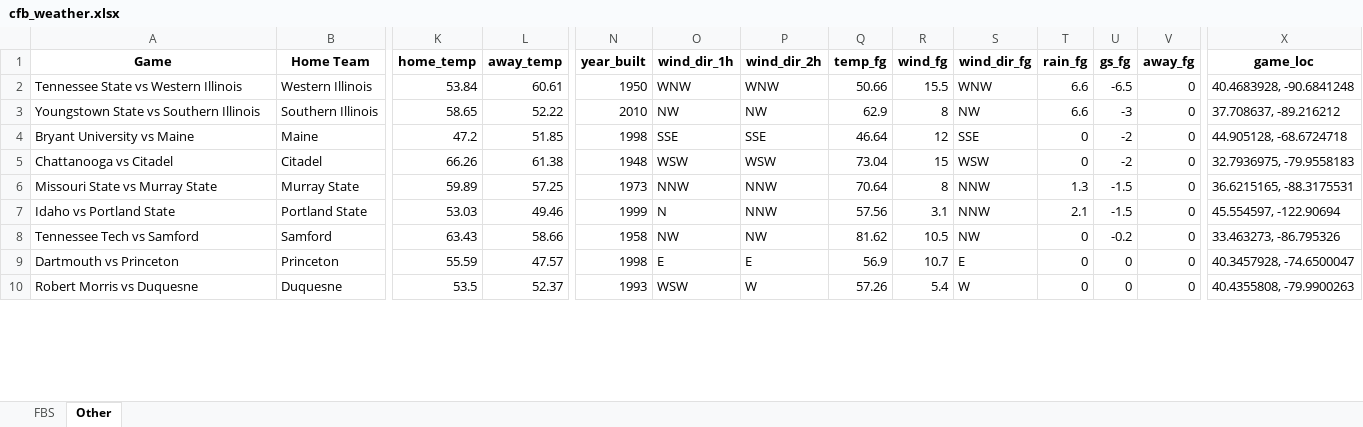
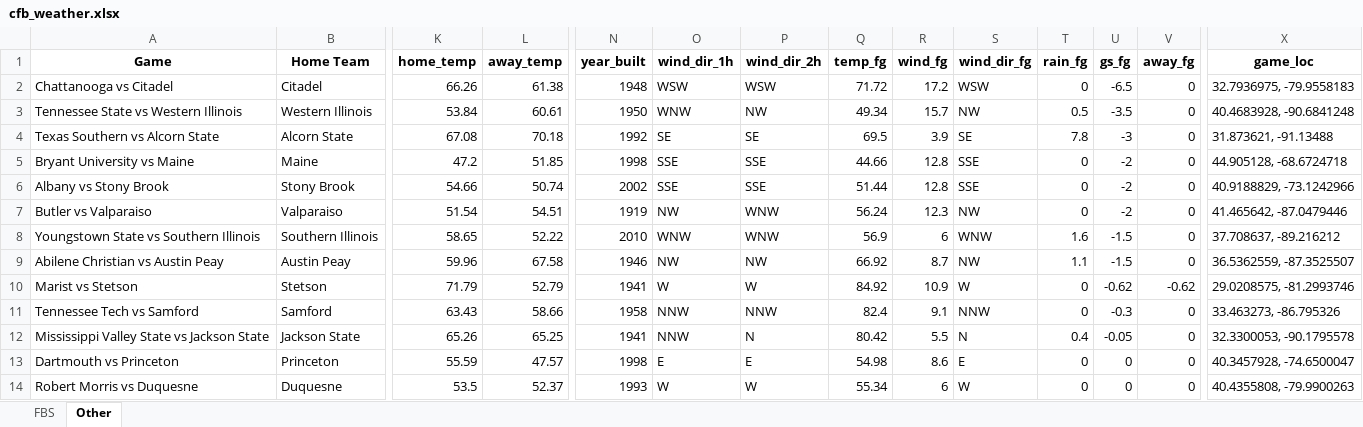
Before and after one commit to mslade50/football_weather, an Excel workbook: cfb_weather.xlsx, sheet Other, drawn as a sheet; only a part is shown, gaps mark what is left out; values as stored, in another font and other column widths than the file's, no borders; removed rows and columns are numbered as before the commit, all else as after; rows hold the shown columns only; the diff covers the shown part only; the diff names each change by its address in the sheet, - before the commit and + after, or states it on an @@ line.

```diff
--- a/cfb_weather.xlsx (sheet Other)
+++ b/cfb_weather.xlsx (sheet Other)
+row 2: Chattanooga vs Citadel | Citadel | 66.26 | 61.38 | 1948 | WSW | WSW | 71.72 | 17.2 | WSW | 0 | -6.5 | 0 | 32.7936975, -79.9558183
-P3 (wind_dir_2h): WNW
+P3 (wind_dir_2h): NW
-Q3 (temp_fg): 50.66
+Q3 (temp_fg): 49.34
-R3 (wind_fg): 15.5
+R3 (wind_fg): 15.7
-S3 (wind_dir_fg): WNW
+S3 (wind_dir_fg): NW
-T3 (rain_fg): 6.6
+T3 (rain_fg): 0.5
-U3 (gs_fg): -6.5
+U3 (gs_fg): -3.5
-row 3: Youngstown State vs Southern Illinois | Southern Illinois | 58.65 | 52.22 | 2010 | NW | NW | 62.9 | 8 | NW | 6.6 | -3 | 0 | 37.708637, -89.216212
+row 4: Texas Southern vs Alcorn State | Alcorn State | 67.08 | 70.18 | 1992 | SE | SE | 69.5 | 3.9 | SE | 7.8 | -3 | 0 | 31.873621, -91.13488
-Q5 (temp_fg): 46.64
+Q5 (temp_fg): 44.66
-R5 (wind_fg): 12
+R5 (wind_fg): 12.8
-row 5: Chattanooga vs Citadel | Citadel | 66.26 | 61.38 | 1948 | WSW | WSW | 73.04 | 15 | WSW | 0 | -2 | 0 | 32.7936975, -79.9558183
-row 6: Missouri State vs Murray State | Murray State | 59.89 | 57.25 | 1973 | NNW | NNW | 70.64 | 8 | NNW | 1.3 | -1.5 | 0 | 36.6215165, -88.3175531
-row 7: Idaho vs Portland State | Portland State | 53.03 | 49.46 | 1999 | N | NNW | 57.56 | 3.1 | NNW | 2.1 | -1.5 | 0 | 45.554597, -122.90694
+row 6: Albany vs Stony Brook | Stony Brook | 54.66 | 50.74 | 2002 | SSE | SSE | 51.44 | 12.8 | SSE | 0 | -2 | 0 | 40.9188829, -73.1242966
+row 7: Butler vs Valparaiso | Valparaiso | 51.54 | 54.51 | 1919 | NW | WNW | 56.24 | 12.3 | NW | 0 | -2 | 0 | 41.465642, -87.0479446
+row 8: Youngstown State vs Southern Illinois | Southern Illinois | 58.65 | 52.22 | 2010 | WNW | WNW | 56.9 | 6 | WNW | 1.6 | -1.5 | 0 | 37.708637, -89.216212
+row 9: Abilene Christian vs Austin Peay | Austin Peay | 59.96 | 67.58 | 1946 | NW | NW | 66.92 | 8.7 | NW | 1.1 | -1.5 | 0 | 36.5362559, -87.3525507
+row 10: Marist vs Stetson | Stetson | 71.79 | 52.79 | 1941 | W | W | 84.92 | 10.9 | W | 0 | -0.62 | -0.62 | 29.0208575, -81.2993746
-O11 (wind_dir_1h): NW
+O11 (wind_dir_1h): NNW
-P11 (wind_dir_2h): NW
+P11 (wind_dir_2h): NNW
-Q11 (temp_fg): 81.62
+Q11 (temp_fg): 82.4
-R11 (wind_fg): 10.5
+R11 (wind_fg): 9.1
-S11 (wind_dir_fg): NW
+S11 (wind_dir_fg): NNW
-U11 (gs_fg): -0.2
+U11 (gs_fg): -0.3
+row 12: Mississippi Valley State vs Jackson State | Jackson State | 65.26 | 65.25 | 1941 | NNW | N | 80.42 | 5.5 | N | 0.4 | -0.05 | 0 | 32.3300053, -90.1795578
-Q13 (temp_fg): 56.9
+Q13 (temp_fg): 54.98
-R13 (wind_fg): 10.7
+R13 (wind_fg): 8.6
-O14 (wind_dir_1h): WSW
+O14 (wind_dir_1h): W
-Q14 (temp_fg): 57.26
+Q14 (temp_fg): 55.34
-R14 (wind_fg): 5.4
+R14 (wind_fg): 6
```
Also changed, not shown: 2 added rows, 6 removed rows and 115 edited cells elsewhere in this sheet, sheet FBS, 1 other file.
